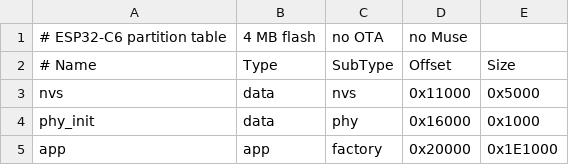
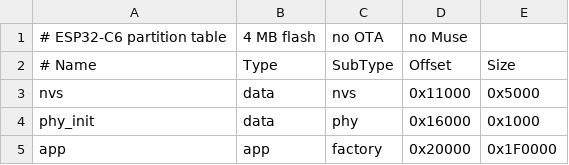
Before and after one commit to chrispix99/muse-gadget-sdk, a CSV file: esp32/partitions_4mb.csv, drawn as a sheet.

```diff
--- a/esp32/partitions_4mb.csv
+++ b/esp32/partitions_4mb.csv
@@ -4,2 +4,2 @@ nvs,      data, nvs,     0x11000, 0x5000
 phy_init, data, phy,     0x16000, 0x1000
-app,      app,  factory, 0x20000, 0x1E1000
+app,      app,  factory, 0x20000, 0x1F0000
```
Also changed, not shown: 1 other file.
